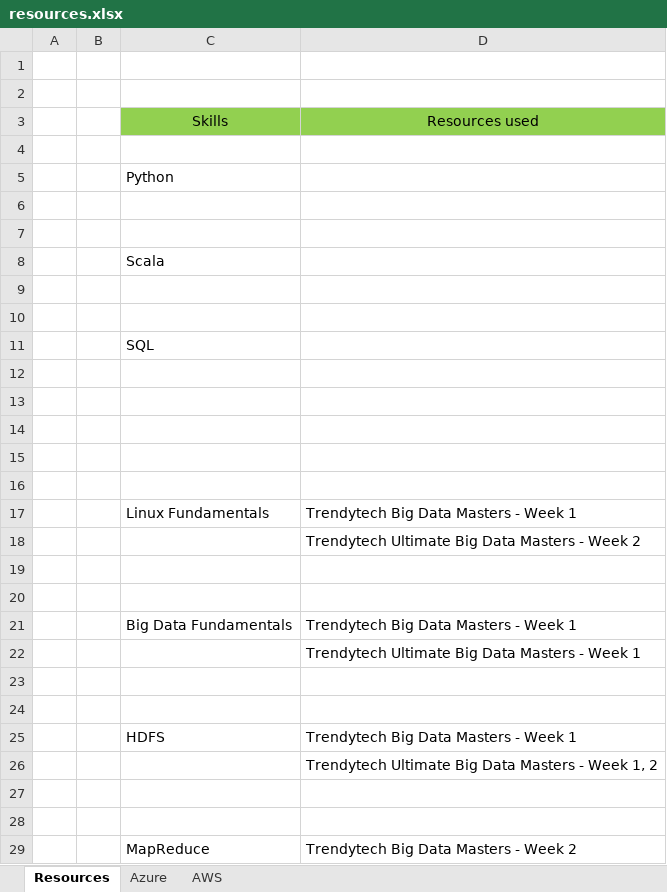
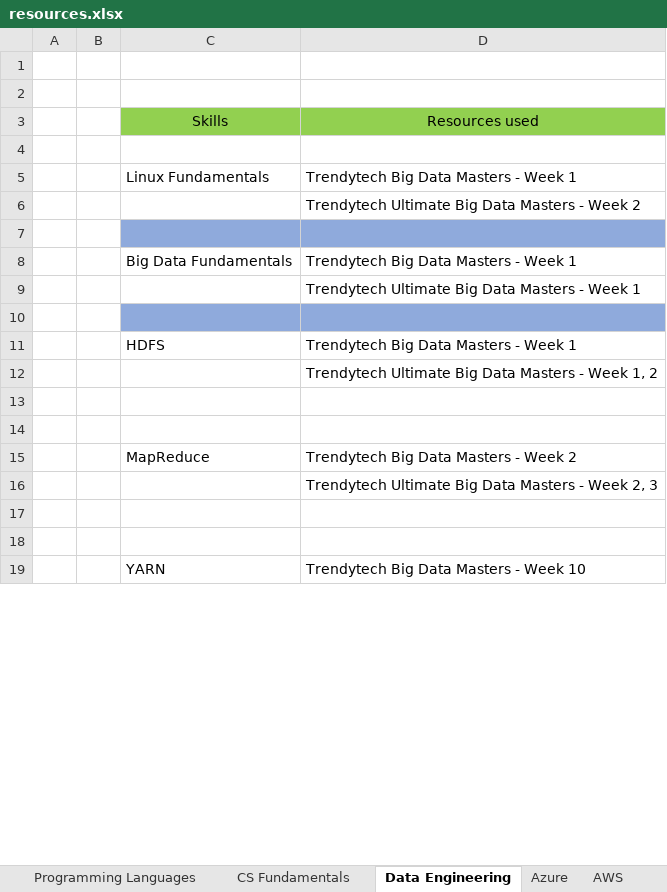
Before and after one commit to ShaikhJaved786/main, an Excel workbook: resources/resources.xlsx, sheet Data Engineering, drawn as a sheet; only a part is shown; the shorter side is filled out with more unchanged rows; values as stored, in another font and other column widths than the file's, no borders; removed rows and columns are numbered as before the commit, all else as after; the diff covers the shown part only; the diff names each change by its address in the sheet, - before the commit and + after, or states it on an @@ line.

```diff
--- a/resources/resources.xlsx (sheet Data Engineering)
+++ b/resources/resources.xlsx (sheet Data Engineering)
-sheet tab: Resources
+sheet tab: Data Engineering
+sheet tab: Programming Languages
+sheet tab: CS Fundamentals
-row 5:  |  | Python
-row 6: (empty)
-row 7: (empty)
-row 8:  |  | Scala
-row 9: (empty)
-row 10: (empty)
-row 11:  |  | SQL
-row 12: (empty)
-row 13: (empty)
-row 14: (empty)
-row 15: (empty)
-row 16: (empty)
-C7:D7 fill: none
+C7:D7 fill: #8FAADC
-row 20: (empty)
-row 23: (empty)
-C10:D10 fill: none
+C10:D10 fill: #8FAADC
```
Also changed, not shown: 3 added rows, 49 removed rows, 7 moved rows and cell formats elsewhere in this sheet, sheet Azure, sheet AWS, other sheet tabs, 6 other files.
